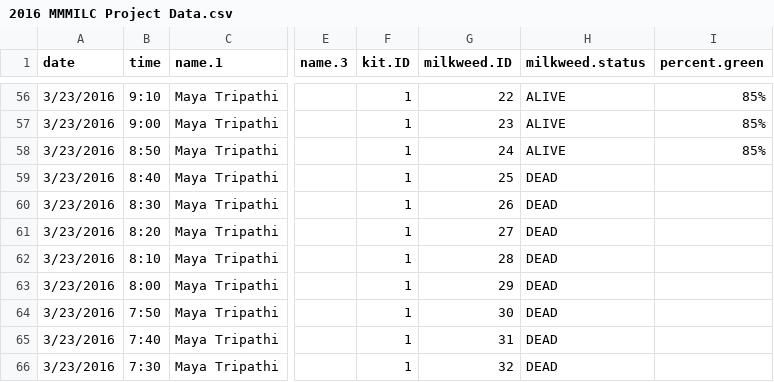
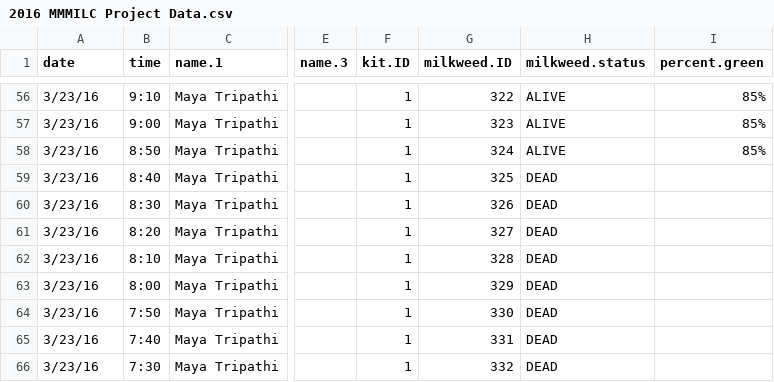
Before and after one commit to cicadachaser/MMMILC-2015, a CSV file: 2016 TRIAL DATA/2016 MMMILC Project Data.csv, drawn as a sheet; only a part is shown, gaps mark what is left out; the diff covers the shown part only; the diff names each change by its address in the sheet, - before the commit and + after, or states it on an @@ line.

```diff
--- a/2016 TRIAL DATA/2016 MMMILC Project Data.csv
+++ b/2016 TRIAL DATA/2016 MMMILC Project Data.csv
-A56:A66 (date): 3/23/2016
+A56:A66 (date): 3/23/16
-G56 (milkweed.ID): 22
+G56 (milkweed.ID): 322
-G57 (milkweed.ID): 23
+G57 (milkweed.ID): 323
-G58 (milkweed.ID): 24
+G58 (milkweed.ID): 324
-G59 (milkweed.ID): 25
+G59 (milkweed.ID): 325
-G60 (milkweed.ID): 26
+G60 (milkweed.ID): 326
-G61 (milkweed.ID): 27
+G61 (milkweed.ID): 327
-G62 (milkweed.ID): 28
+G62 (milkweed.ID): 328
-G63 (milkweed.ID): 29
+G63 (milkweed.ID): 329
-G64 (milkweed.ID): 30
+G64 (milkweed.ID): 330
-G65 (milkweed.ID): 31
+G65 (milkweed.ID): 331
-G66 (milkweed.ID): 32
+G66 (milkweed.ID): 332
```
Also changed, not shown: 110 edited cells elsewhere in this file, 19 other files.
